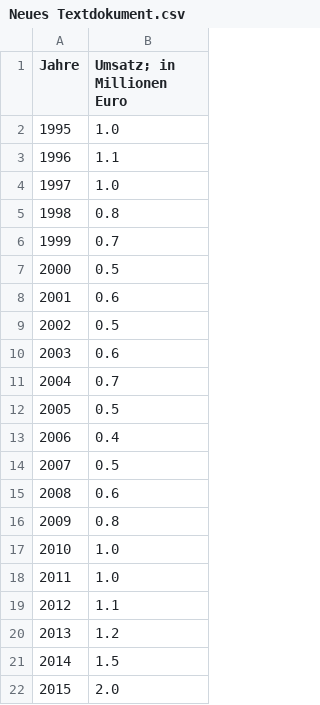
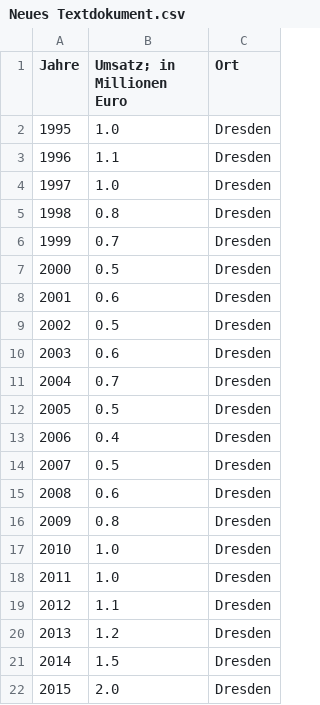
Before and after one commit to hftl-kalle/Datenvisualisierung_Vr, a CSV file: csv/Neues Textdokument.csv, drawn as a sheet; the diff names each change by its address in the sheet, - before the commit and + after, or states it on an @@ line.

Commit message:
Add 3rd dimension to example csv

```diff
--- a/csv/Neues Textdokument.csv
+++ b/csv/Neues Textdokument.csv
+column C (Ort), rows 2-22: all Dresden
```
